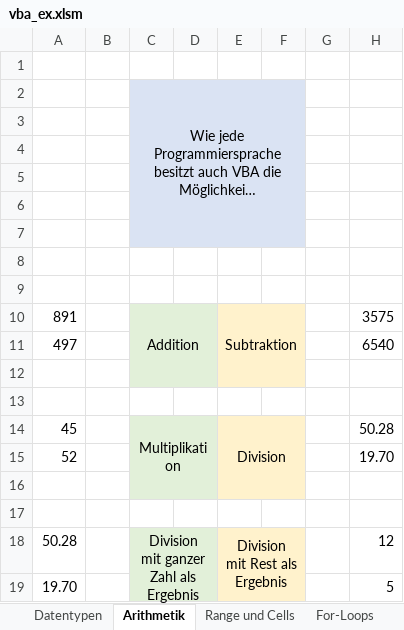
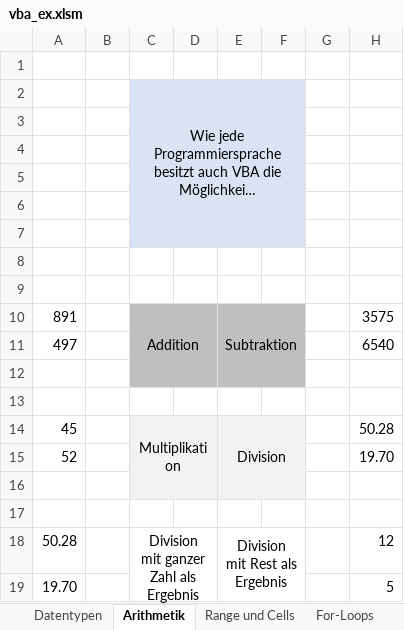
Before and after one commit to km16/vba_examples, an Excel workbook: vba_ex.xlsm, sheet Arithmetik, drawn as a sheet; long unchanged cells end in …; values as stored, in another font and other column widths than the file's, no borders; charts and pictures and conditional formats not drawn; the diff names each change by its address in the sheet, - before the commit and + after, or states it on an @@ line.

```diff
--- a/vba_ex.xlsm (sheet Arithmetik)
+++ b/vba_ex.xlsm (sheet Arithmetik)
-C10:D12 fill: #E2F0D9
+C10:D12 fill: #BFBFBF
-E10:F12 fill: #FFF2CC
+E10:F12 fill: #BFBFBF
-C14:D16 fill: #E2F0D9
+C14:D16 fill: #F2F2F2
-E14:F16 fill: #FFF2CC
+E14:F16 fill: #F2F2F2
-C18:D19 fill: #E2F0D9
+C18:D19 fill: none
-E18:F19 fill: #FFF2CC
+E18:F19 fill: none
```
Also changed, not shown: sheet Range und Cells, sheet Logik, sheet Datentypen, charts or pictures.
